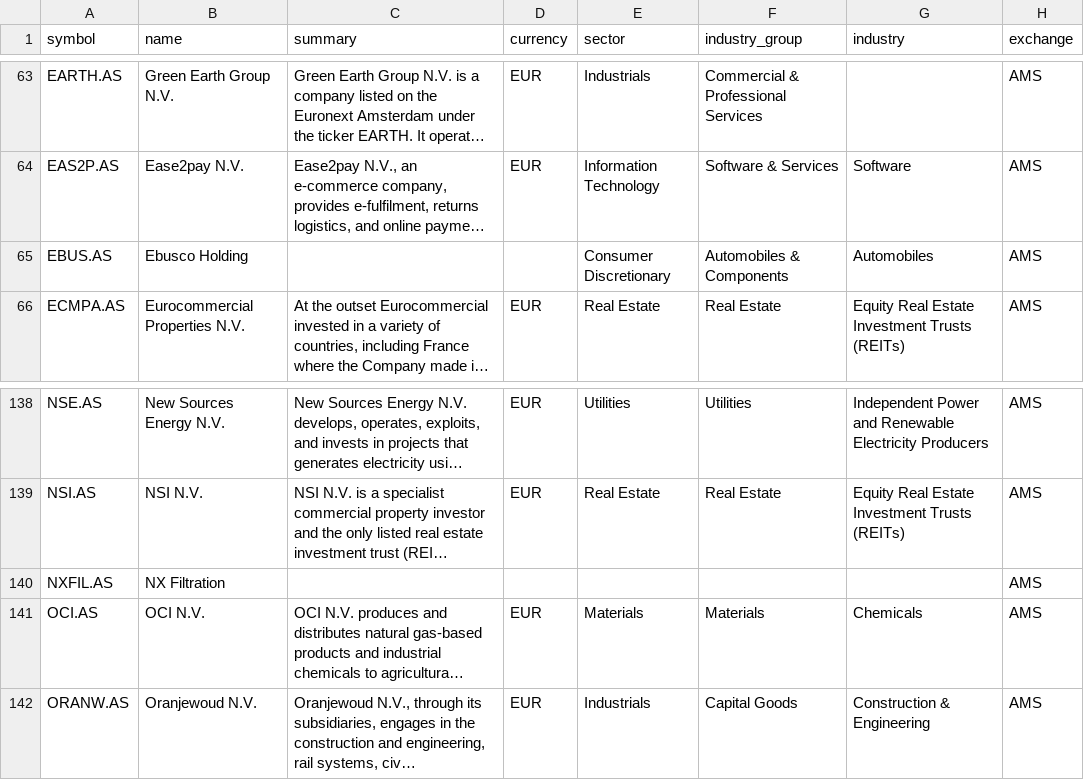
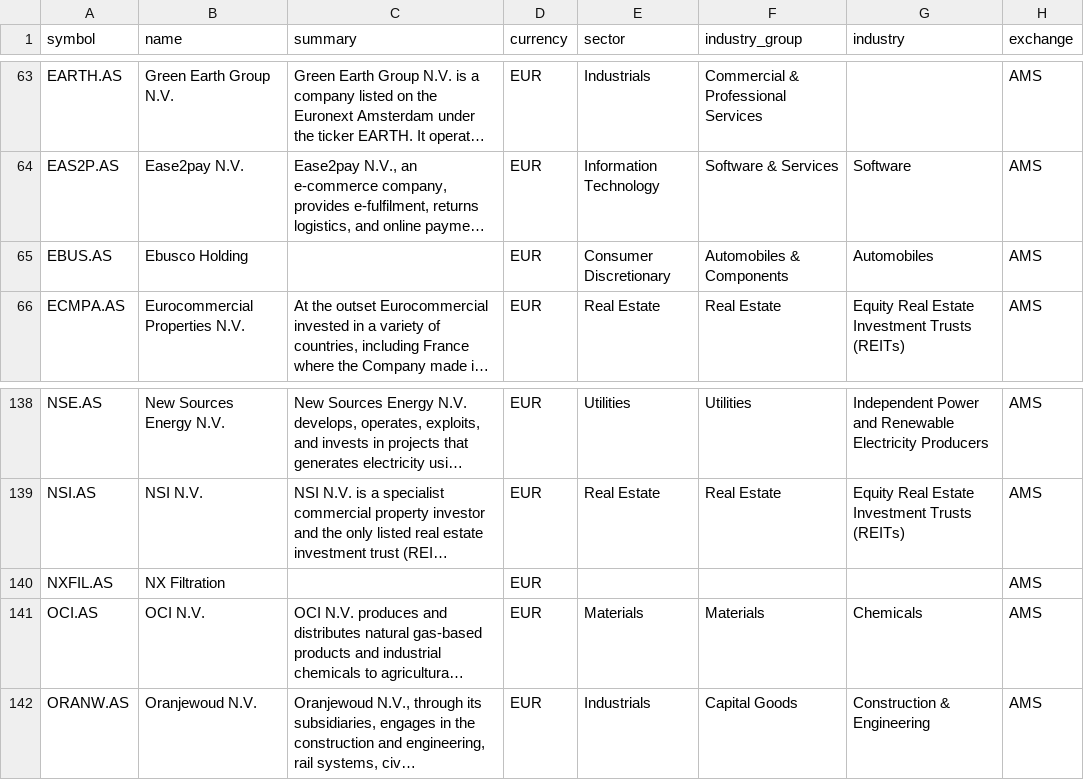
Before and after one commit to JerBouma/FinanceDatabase, a CSV file: database/equities/AMS.csv, drawn as a sheet; only a part is shown, gaps mark what is left out; long unchanged cells end in …; the diff names each change by its address in the sheet, - before the commit and + after, or states it on an @@ line.

```diff
--- a/database/equities/AMS.csv
+++ b/database/equities/AMS.csv
-D65 (currency): (empty)
+D65 (currency): EUR
-D140 (currency): (empty)
+D140 (currency): EUR
```
Also changed, not shown: database/equities/BRU.csv, database/equities/CNQ.csv, 8 other files.
